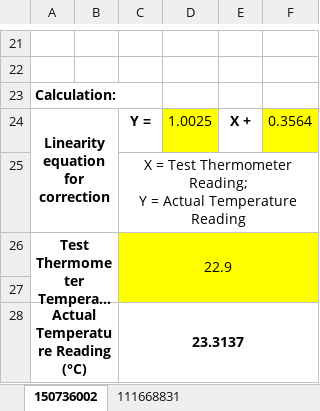
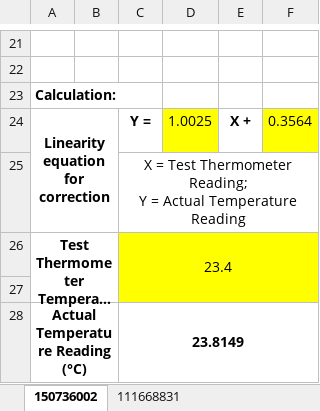
Before and after one commit to syarief02/pcoffjo, an Excel workbook: Desktop/MYSARAH/UPM Temperature Correction Worksheet.xlsx, sheet 150736002, drawn as a sheet; only a part is shown, gaps mark what is left out; long unchanged cells end in …; values as stored, in another font and other column widths than the file's, no borders; charts and pictures not drawn; the diff names each change by its address in the sheet, - before the commit and + after, or states it on an @@ line.

```diff
--- a/Desktop/MYSARAH/UPM Temperature Correction Worksheet.xlsx (sheet 150736002)
+++ b/Desktop/MYSARAH/UPM Temperature Correction Worksheet.xlsx (sheet 150736002)
-C26: 22.9
+C26: 23.4
-C28: 23.3137
+C28: 23.8149
```
Also changed, not shown: Desktop/MYSARAH/MIKROPIPET TEMPLATE 2024 - UPM034A & UPM034B dan ACV 5000.xlsx, 15 other files.
